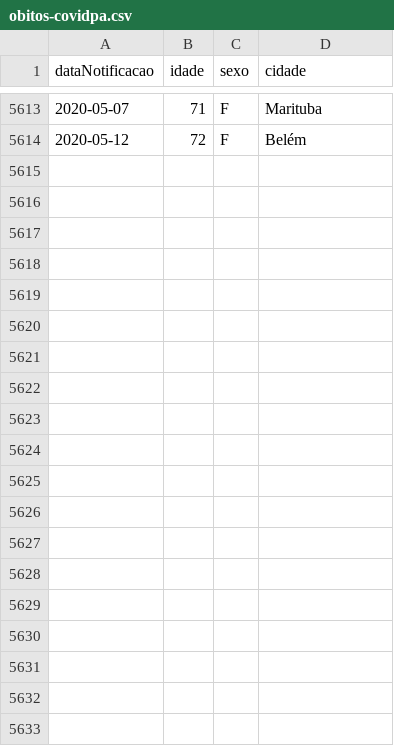
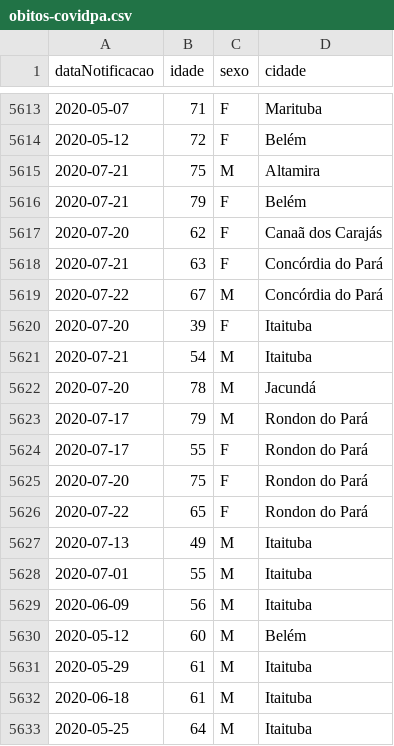
Before and after one commit to linocesar/covidpa, a CSV file: obitos-covidpa.csv, drawn as a sheet; only a part is shown, gaps mark what is left out; the diff covers the shown part only.

```diff
--- a/obitos-covidpa.csv
+++ b/obitos-covidpa.csv
@@ -5614 +5614,20 @@ dataNotificacao,idade,sexo,cidade
 2020-05-12,72,F,Belém
+2020-07-21,75,M,Altamira
+2020-07-21,79,F,Belém
+2020-07-20,62,F,Canaã dos Carajás
+2020-07-21,63,F,Concórdia do Pará
+2020-07-22,67,M,Concórdia do Pará
+2020-07-20,39,F,Itaituba
+2020-07-21,54,M,Itaituba
+2020-07-20,78,M,Jacundá
+2020-07-17,79,M,Rondon do Pará
+2020-07-17,55,F,Rondon do Pará
+2020-07-20,75,F,Rondon do Pará
+2020-07-22,65,F,Rondon do Pará
+2020-07-13,49,M,Itaituba
+2020-07-01,55,M,Itaituba
+2020-06-09,56,M,Itaituba
+2020-05-12,60,M,Belém
+2020-05-29,61,M,Itaituba
+2020-06-18,61,M,Itaituba
+2020-05-25,64,M,Itaituba
```
Also changed, not shown: 11 added rows elsewhere in this file, 1 other file.
